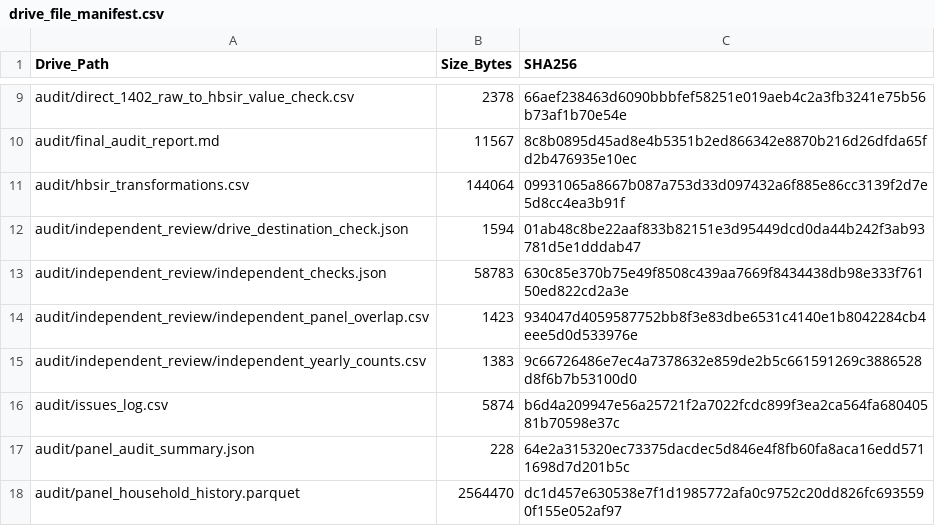
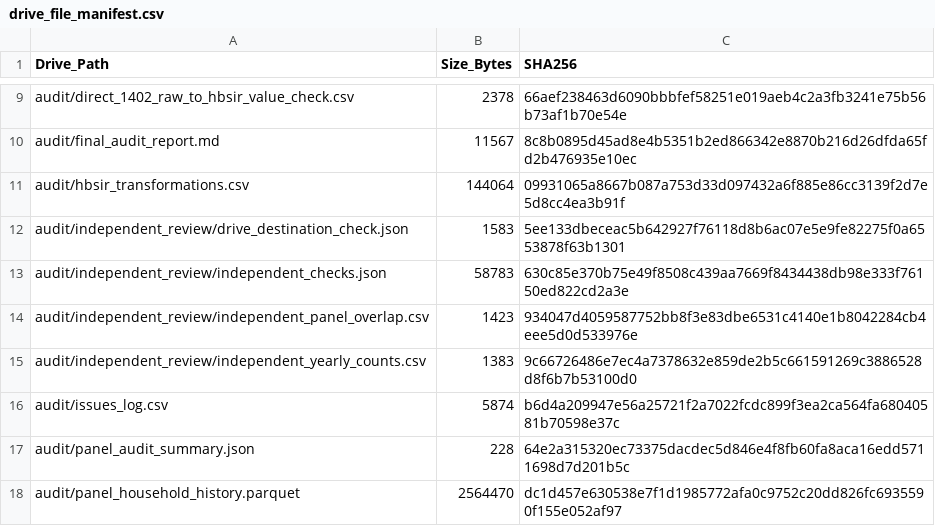
Before and after one commit to sinaamiri9000-collab/paneldemand, a CSV file: metadata/drive_file_manifest.csv, drawn as a sheet; only a part is shown, gaps mark what is left out.

Commit message:
تکمیل مانیفست و نتیجهٔ ممیزی Drive

```diff
--- a/metadata/drive_file_manifest.csv
+++ b/metadata/drive_file_manifest.csv
@@ -11,3 +11,3 @@ audit/final_audit_report.md,11567,8c8b0895d45ad8e4b5351b2ed866342e8870b216d26dfd
 audit/hbsir_transformations.csv,144064,09931065a8667b087a753d33d097432a6f885e86cc3139f2d7e5d8cc4ea3b91f
-audit/independent_review/drive_destination_check.json,1594,01ab48c8be22aaf833b82151e3d95449dcd0da44b242f3ab93781d5e1dddab47
+audit/independent_review/drive_destination_check.json,1583,5ee133dbeceac5b642927f76118d8b6ac07e5e9fe82275f0a6553878f63b1301
 audit/independent_review/independent_checks.json,58783,630c85e370b75e49f8508c439aa7669f8434438db98e333f76150ed822cd2a3e
```
Also changed, not shown: 1 other file.
